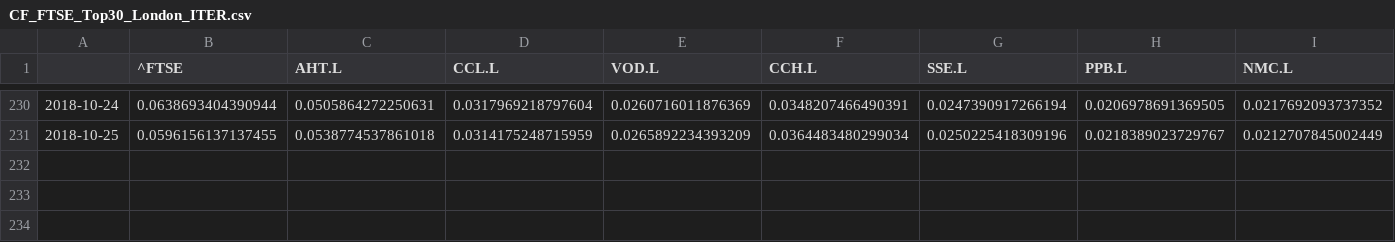
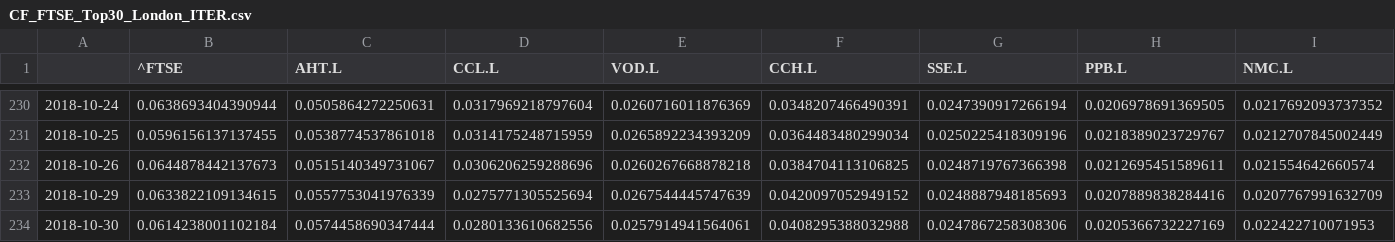
Before and after one commit to efaysal/efaysal.github.io, a CSV file: SocioEconomicEcosystem/FrGrSwRETURNVOLATILITY/ITERATIONS/CF_FTSE_Top30_London_ITER.csv, drawn as a sheet; only a part is shown, gaps mark what is left out; rows hold the shown columns only; the diff names each change by its address in the sheet, - before the commit and + after, or states it on an @@ line.

```diff
--- a/SocioEconomicEcosystem/FrGrSwRETURNVOLATILITY/ITERATIONS/CF_FTSE_Top30_London_ITER.csv
+++ b/SocioEconomicEcosystem/FrGrSwRETURNVOLATILITY/ITERATIONS/CF_FTSE_Top30_London_ITER.csv
+row 232: 2018-10-26 | 0.0644878442137673 | 0.0515140349731067 | 0.0306206259288696 | 0.0260267668878218 | 0.0384704113106825 | 0.0248719767366398 | 0.0212695451589611 | 0.021554642660574
+row 233: 2018-10-29 | 0.0633822109134615 | 0.0557753041976339 | 0.0275771305525694 | 0.0267544445747639 | 0.0420097052949152 | 0.0248887948185693 | 0.0207889838284416 | 0.0207767991632709
+row 234: 2018-10-30 | 0.0614238001102184 | 0.0574458690347444 | 0.0280133610682556 | 0.0257914941564061 | 0.0408295388032988 | 0.0247867258308306 | 0.0205366732227169 | 0.022422710071953
```
Also changed, not shown: SocioEconomicEcosystem/FrGrSwRETURNVOLATILITY/ITERATIONS/CF_FTSE_Top30_London_coeff.csv, 4 other files.
